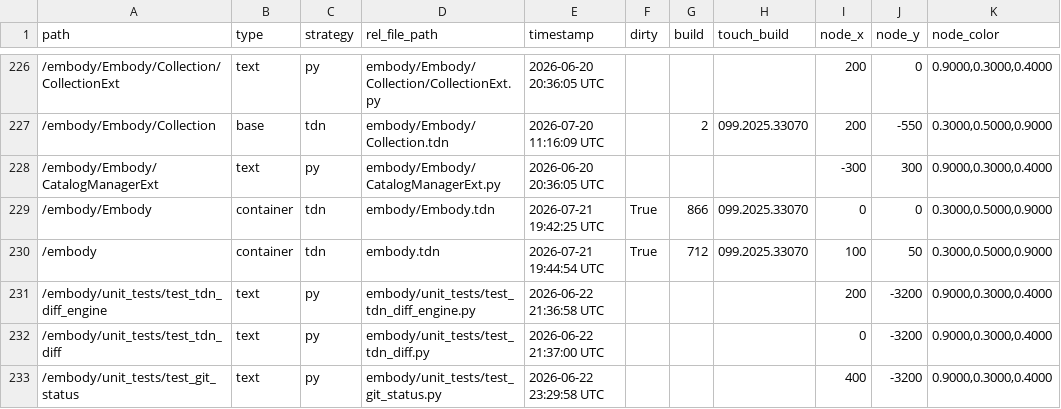
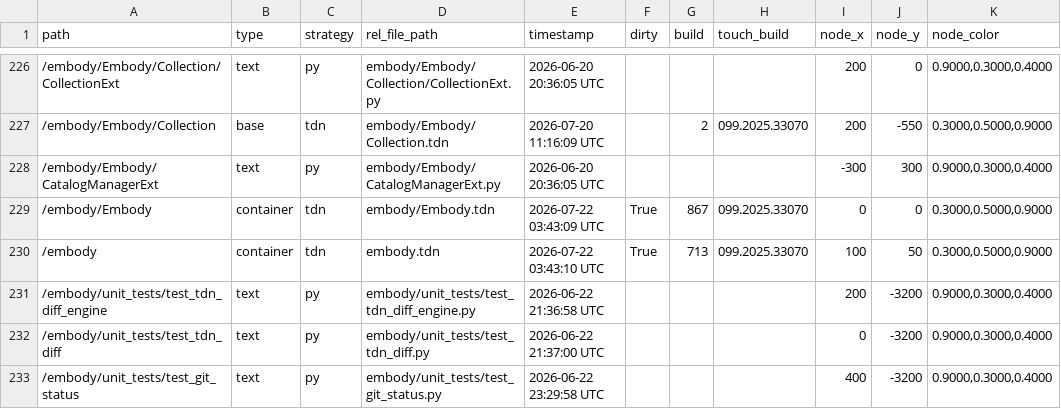
Before and after one commit to dylanroscover/Embody, a TSV file: dev/embody/externalizations.tsv, drawn as a sheet; only a part is shown, gaps mark what is left out.

```diff
--- a/dev/embody/externalizations.tsv
+++ b/dev/embody/externalizations.tsv
@@ -228,4 +228,4 @@ path	type	strategy	rel_file_path	timestamp	dirty	build	touch_build	node_x	node_y
 /embody/Embody/CatalogManagerExt	text	py	embody/Embody/CatalogManagerExt.py	2026-06-20 20:36:05 UTC				-300	300	0.9000,0.3000,0.4000
-/embody/Embody	container	tdn	embody/Embody.tdn	2026-07-21 19:42:25 UTC	True	866	099.2025.33070	0	0	0.3000,0.5000,0.9000
-/embody	container	tdn	embody.tdn	2026-07-21 19:44:54 UTC	True	712	099.2025.33070	100	50	0.3000,0.5000,0.9000
+/embody/Embody	container	tdn	embody/Embody.tdn	2026-07-22 03:43:09 UTC	True	867	099.2025.33070	0	0	0.3000,0.5000,0.9000
+/embody	container	tdn	embody.tdn	2026-07-22 03:43:10 UTC	True	713	099.2025.33070	100	50	0.3000,0.5000,0.9000
 /embody/unit_tests/test_tdn_diff_engine	text	py	embody/unit_tests/test_tdn_diff_engine.py	2026-06-22 21:36:58 UTC				200	-3200	0.9000,0.3000,0.4000
```
Also changed, not shown: 12 other files.
